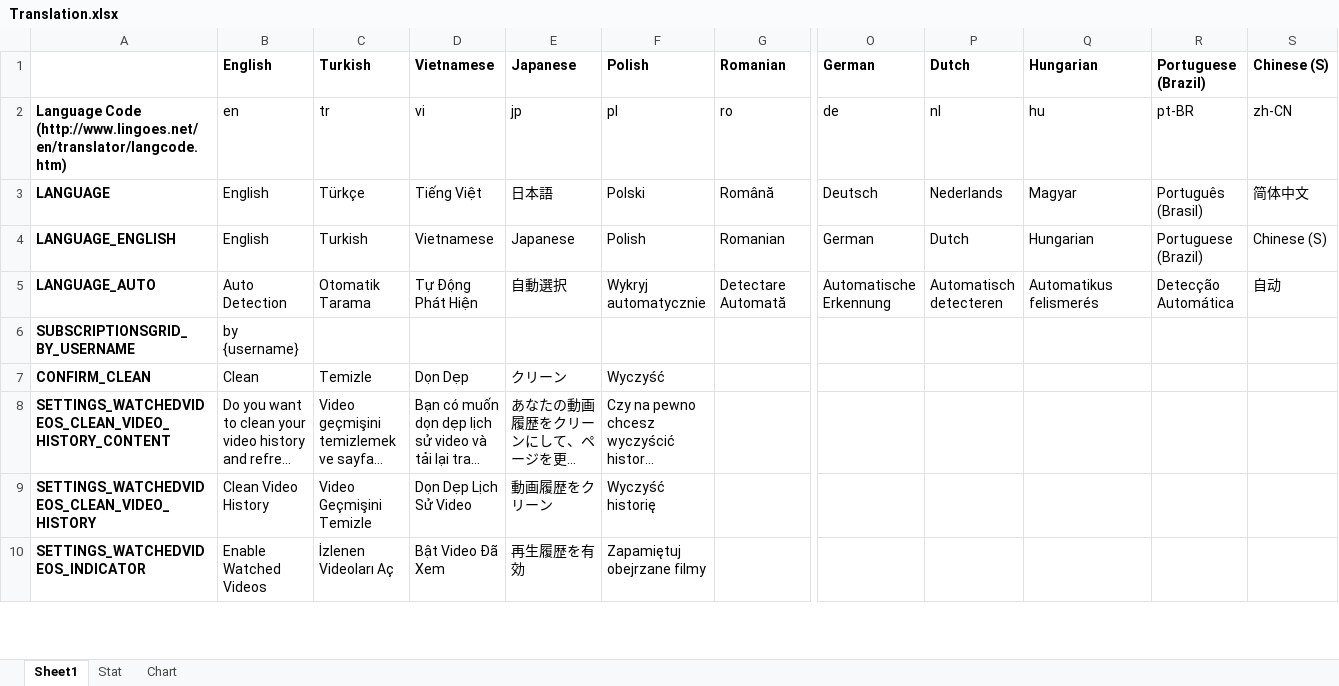
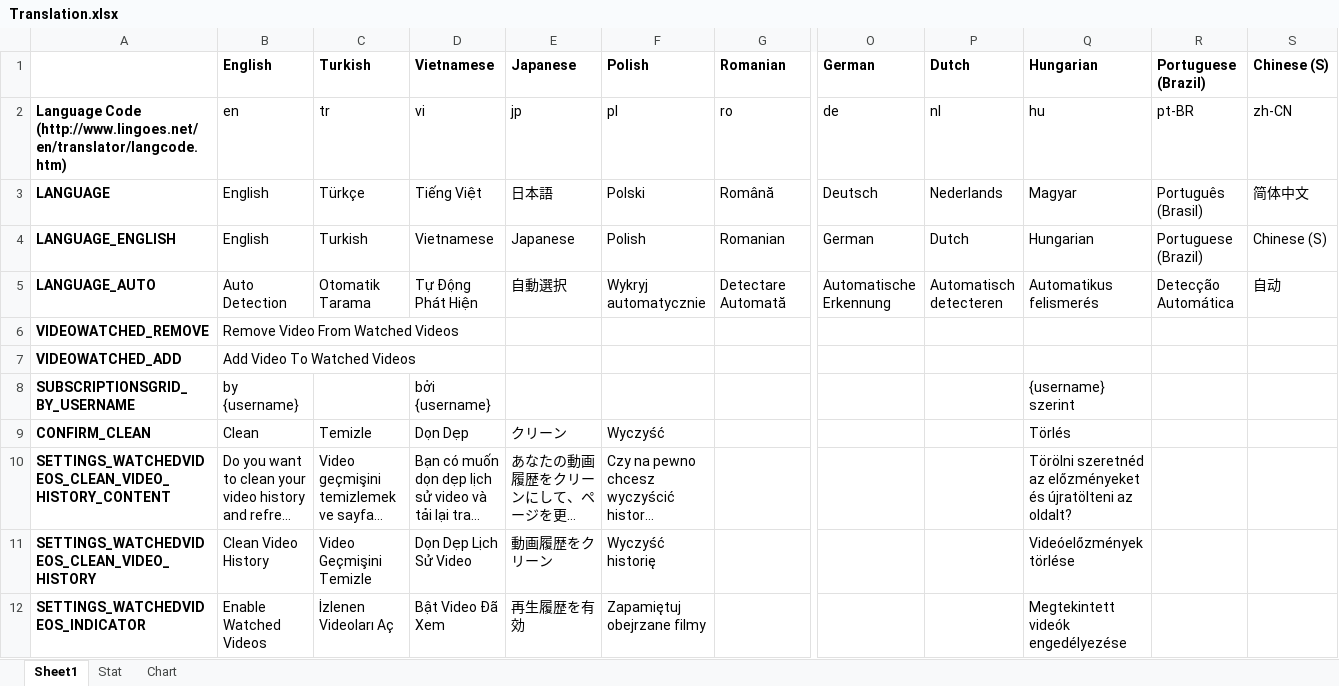
Before and after one commit to YePpHa/YouTubeCenter, an Excel workbook: Translation.xlsx, sheet Sheet1, drawn as a sheet; only a part is shown, gaps mark what is left out; long unchanged cells end in …; values as stored, in another font and other column widths than the file's, no borders; conditional formats not drawn; addresses are those after the commit; rows hold the shown columns only; the diff covers the shown part only; the diff names each change by its address in the sheet, - before the commit and + after, or states it on an @@ line.

Commit message:
Added option to remove/add videos to the watched videos in the subscriptions.

```diff
--- a/Translation.xlsx (sheet Sheet1)
+++ b/Translation.xlsx (sheet Sheet1)
+row 6: VIDEOWATCHED_REMOVE | Remove Video From Watched Videos
+row 7: VIDEOWATCHED_ADD | Add Video To Watched Videos
-D8: (empty)
+D8: bởi {username}
-Q8: (empty)
+Q8: {username} szerint
-Q9: (empty)
+Q9: Törlés
-Q10: (empty)
+Q10: Törölni szeretnéd az előzményeket és újratölteni az oldalt?
-Q11: (empty)
+Q11: Videóelőzmények törlése
-Q12: (empty)
+Q12: Megtekintett videók engedélyezése
```
Also changed, not shown: 29 edited cells elsewhere in this sheet, sheet Stat, charts or pictures, 4 other files.
